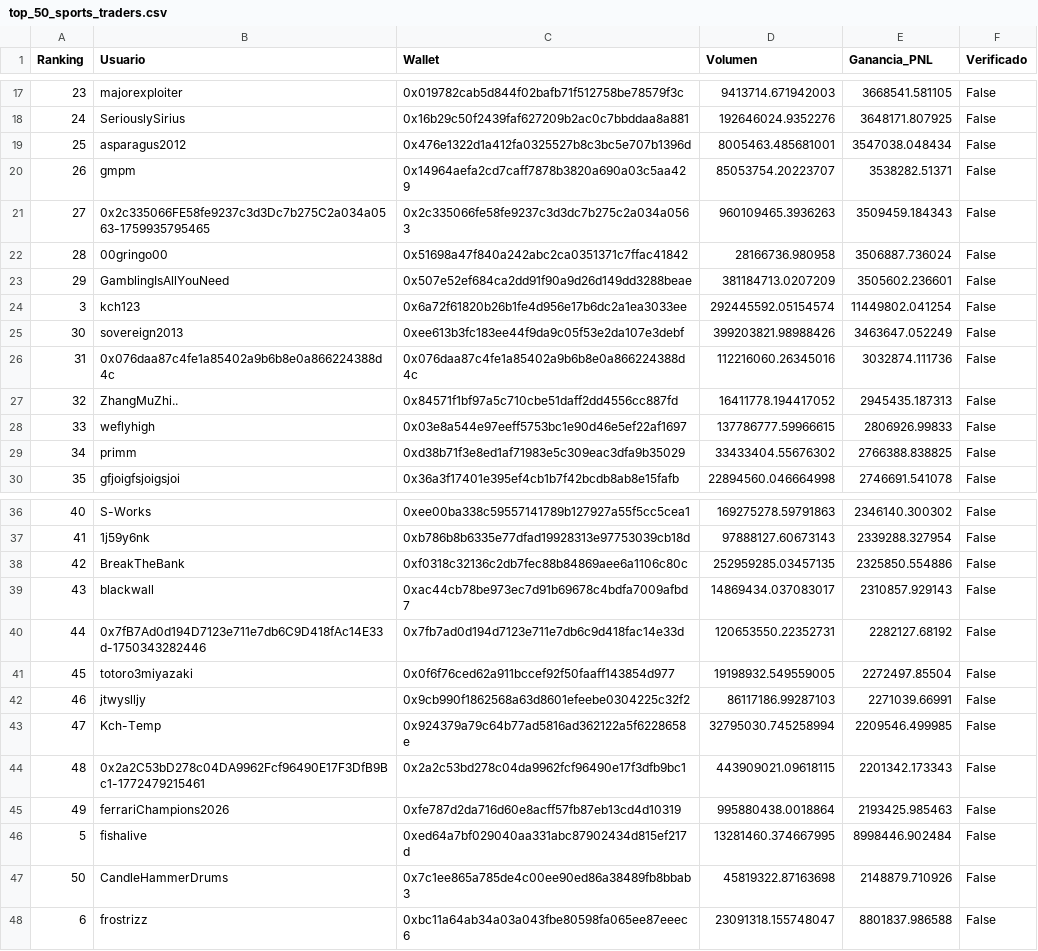
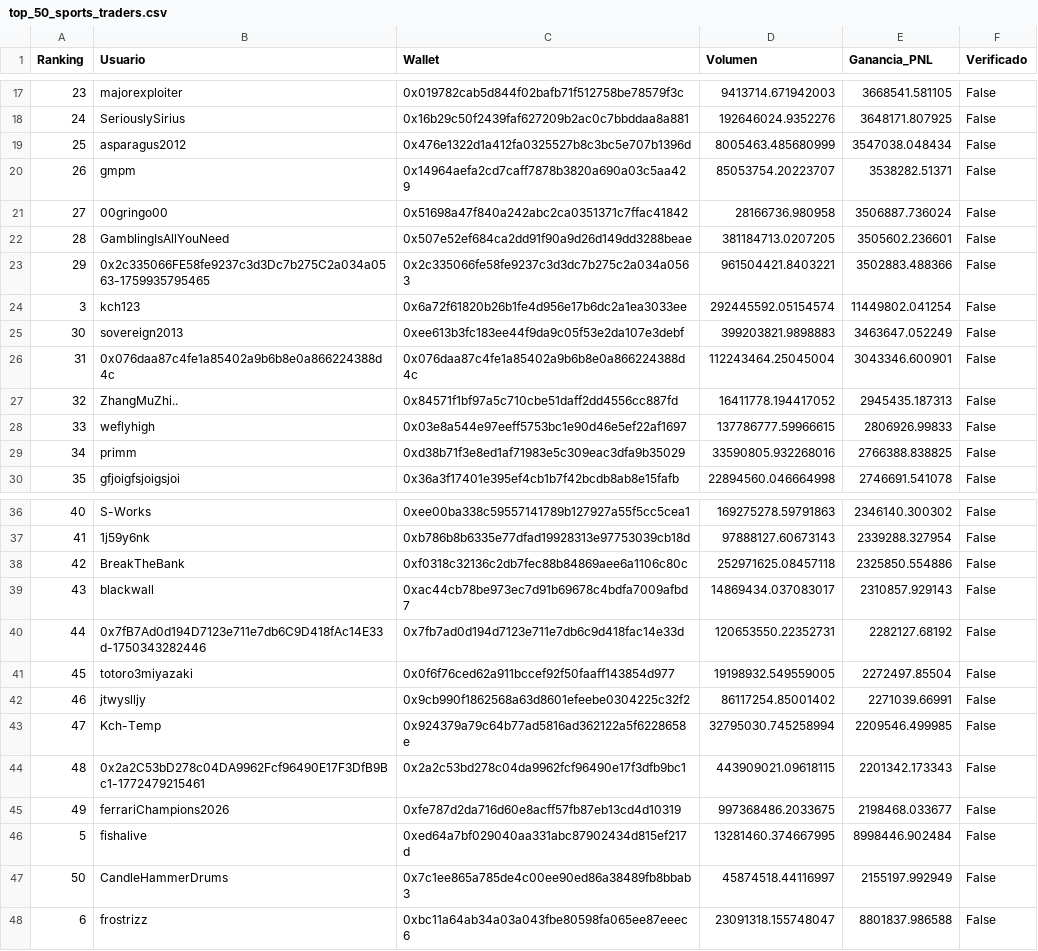
Before and after one commit to mndz-06/WhaleSportsAI, a CSV file: top_50_sports_traders.csv, drawn as a sheet; only a part is shown, gaps mark what is left out; the diff covers the shown part only.

```diff
--- a/top_50_sports_traders.csv
+++ b/top_50_sports_traders.csv
@@ -18,13 +18,13 @@
 24,SeriouslySirius,0x16b29c50f2439faf627209b2ac0c7bbddaa8a881,192646024.9352276,3648171.807925,False
-25,asparagus2012,0x476e1322d1a412fa0325527b8c3bc5e707b1396d,8005463.485681001,3547038.048434,False
+25,asparagus2012,0x476e1322d1a412fa0325527b8c3bc5e707b1396d,8005463.485680999,3547038.048434,False
 26,gmpm,0x14964aefa2cd7caff7878b3820a690a03c5aa429,85053754.20223707,3538282.51371,False
-27,0x2c335066FE58fe9237c3d3Dc7b275C2a034a0563-1759935795465,0x2c335066fe58fe9237c3d3dc7b275c2a034a0563,960109465.3936263,3509459.184343,False
-28,00gringo00,0x51698a47f840a242abc2ca0351371c7ffac41842,28166736.980958,3506887.736024,False
-29,GamblingIsAllYouNeed,0x507e52ef684ca2dd91f90a9d26d149dd3288beae,381184713.0207209,3505602.236601,False
+27,00gringo00,0x51698a47f840a242abc2ca0351371c7ffac41842,28166736.980958,3506887.736024,False
+28,GamblingIsAllYouNeed,0x507e52ef684ca2dd91f90a9d26d149dd3288beae,381184713.0207205,3505602.236601,False
+29,0x2c335066FE58fe9237c3d3Dc7b275C2a034a0563-1759935795465,0x2c335066fe58fe9237c3d3dc7b275c2a034a0563,961504421.8403221,3502883.488366,False
 3,kch123,0x6a72f61820b26b1fe4d956e17b6dc2a1ea3033ee,292445592.05154574,11449802.041254,False
-30,sovereign2013,0xee613b3fc183ee44f9da9c05f53e2da107e3debf,399203821.98988426,3463647.052249,False
-31,0x076daa87c4fe1a85402a9b6b8e0a866224388d4c,0x076daa87c4fe1a85402a9b6b8e0a866224388d4c,112216060.26345016,3032874.111736,False
+30,sovereign2013,0xee613b3fc183ee44f9da9c05f53e2da107e3debf,399203821.9898883,3463647.052249,False
+31,0x076daa87c4fe1a85402a9b6b8e0a866224388d4c,0x076daa87c4fe1a85402a9b6b8e0a866224388d4c,112243464.25045004,3043346.600901,False
 32,ZhangMuZhi..,0x84571f1bf97a5c710cbe51daff2dd4556cc887fd,16411778.194417052,2945435.187313,False
 33,weflyhigh,0x03e8a544e97eeff5753bc1e90d46e5ef22af1697,137786777.59966615,2806926.99833,False
-34,primm,0xd38b71f3e8ed1af71983e5c309eac3dfa9b35029,33433404.55676302,2766388.838825,False
+34,primm,0xd38b71f3e8ed1af71983e5c309eac3dfa9b35029,33590805.932268016,2766388.838825,False
 35,gfjoigfsjoigsjoi,0x36a3f17401e395ef4cb1b7f42bcdb8ab8e15fafb,22894560.046664998,2746691.541078,False
@@ -37,3 +37,3 @@
 41,1j59y6nk,0xb786b8b6335e77dfad19928313e97753039cb18d,97888127.60673143,2339288.327954,False
-42,BreakTheBank,0xf0318c32136c2db7fec88b84869aee6a1106c80c,252959285.03457135,2325850.554886,False
+42,BreakTheBank,0xf0318c32136c2db7fec88b84869aee6a1106c80c,252971625.08457118,2325850.554886,False
 43,blackwall,0xac44cb78be973ec7d91b69678c4bdfa7009afbd7,14869434.037083017,2310857.929143,False
@@ -41,8 +41,8 @@
 45,totoro3miyazaki,0x0f6f76ced62a911bccef92f50faaff143854d977,19198932.549559005,2272497.85504,False
-46,jtwyslljy,0x9cb990f1862568a63d8601efeebe0304225c32f2,86117186.99287103,2271039.66991,False
+46,jtwyslljy,0x9cb990f1862568a63d8601efeebe0304225c32f2,86117254.85001402,2271039.66991,False
 47,Kch-Temp,0x924379a79c64b77ad5816ad362122a5f6228658e,32795030.745258994,2209546.499985,False
 48,0x2a2C53bD278c04DA9962Fcf96490E17F3DfB9Bc1-1772479215461,0x2a2c53bd278c04da9962fcf96490e17f3dfb9bc1,443909021.09618115,2201342.173343,False
-49,ferrariChampions2026,0xfe787d2da716d60e8acff57fb87eb13cd4d10319,995880438.0018864,2193425.985463,False
+49,ferrariChampions2026,0xfe787d2da716d60e8acff57fb87eb13cd4d10319,997368486.2033675,2198468.033677,False
 5,fishalive,0xed64a7bf029040aa331abc87902434d815ef217d,13281460.374667995,8998446.902484,False
-50,CandleHammerDrums,0x7c1ee865a785de4c00ee90ed86a38489fb8bbab3,45819322.87163698,2148879.710926,False
+50,CandleHammerDrums,0x7c1ee865a785de4c00ee90ed86a38489fb8bbab3,45874518.44116997,2155197.992949,False
 6,frostrizz,0xbc11a64ab34a03a043fbe80598fa065ee87eeec6,23091318.155748047,8801837.986588,False
```
Also changed, not shown: 6 edited cells elsewhere in this file, early_entry_signals.csv, 2 other files.
